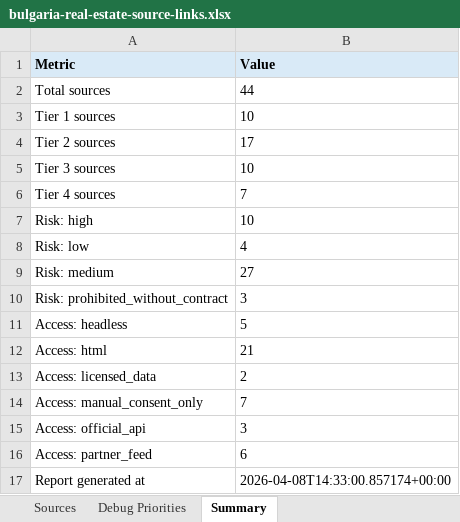
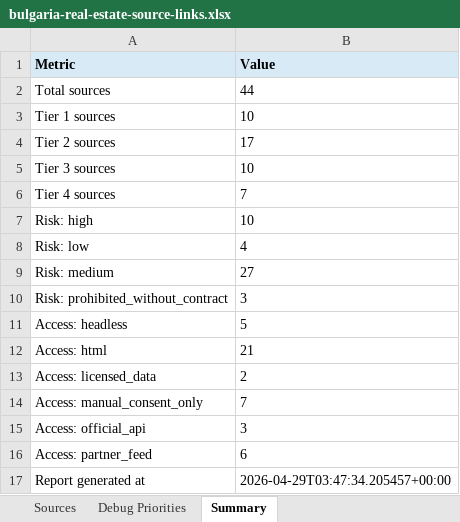
Before and after one commit to mcharniuk1-spec/reallystate, an Excel workbook: docs/exports/bulgaria-real-estate-source-links.xlsx, sheet Summary, drawn as a sheet; values as stored, in another font and other column widths than the file's, no borders; the diff names each change by its address in the sheet, - before the commit and + after, or states it on an @@ line.

```diff
--- a/docs/exports/bulgaria-real-estate-source-links.xlsx (sheet Summary)
+++ b/docs/exports/bulgaria-real-estate-source-links.xlsx (sheet Summary)
-B17 (Value): 2026-04-08T14:33:00.857174+00:00
+B17 (Value): 2026-04-29T03:47:34.205457+00:00
```
Also changed, not shown: 25 other files.
